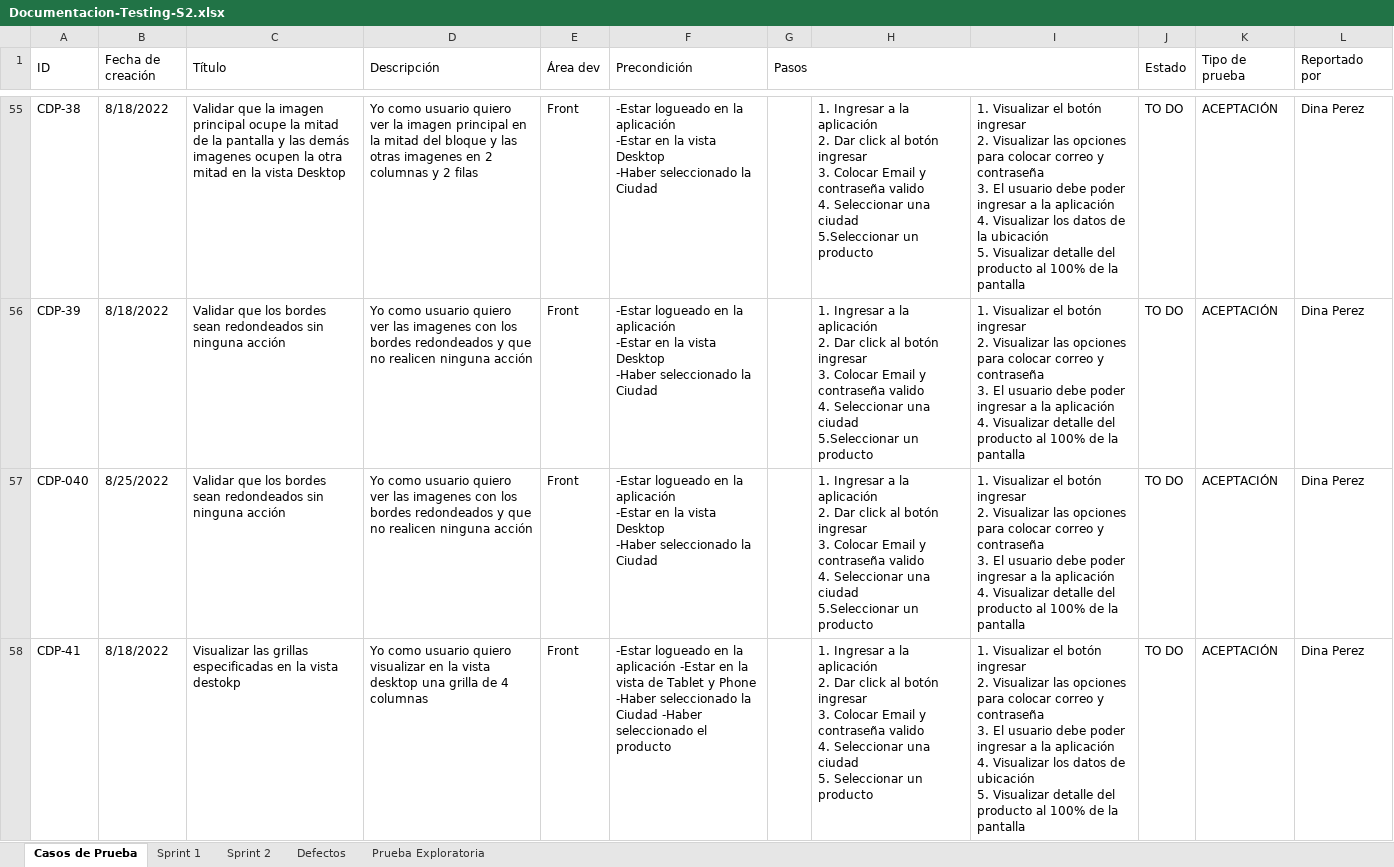
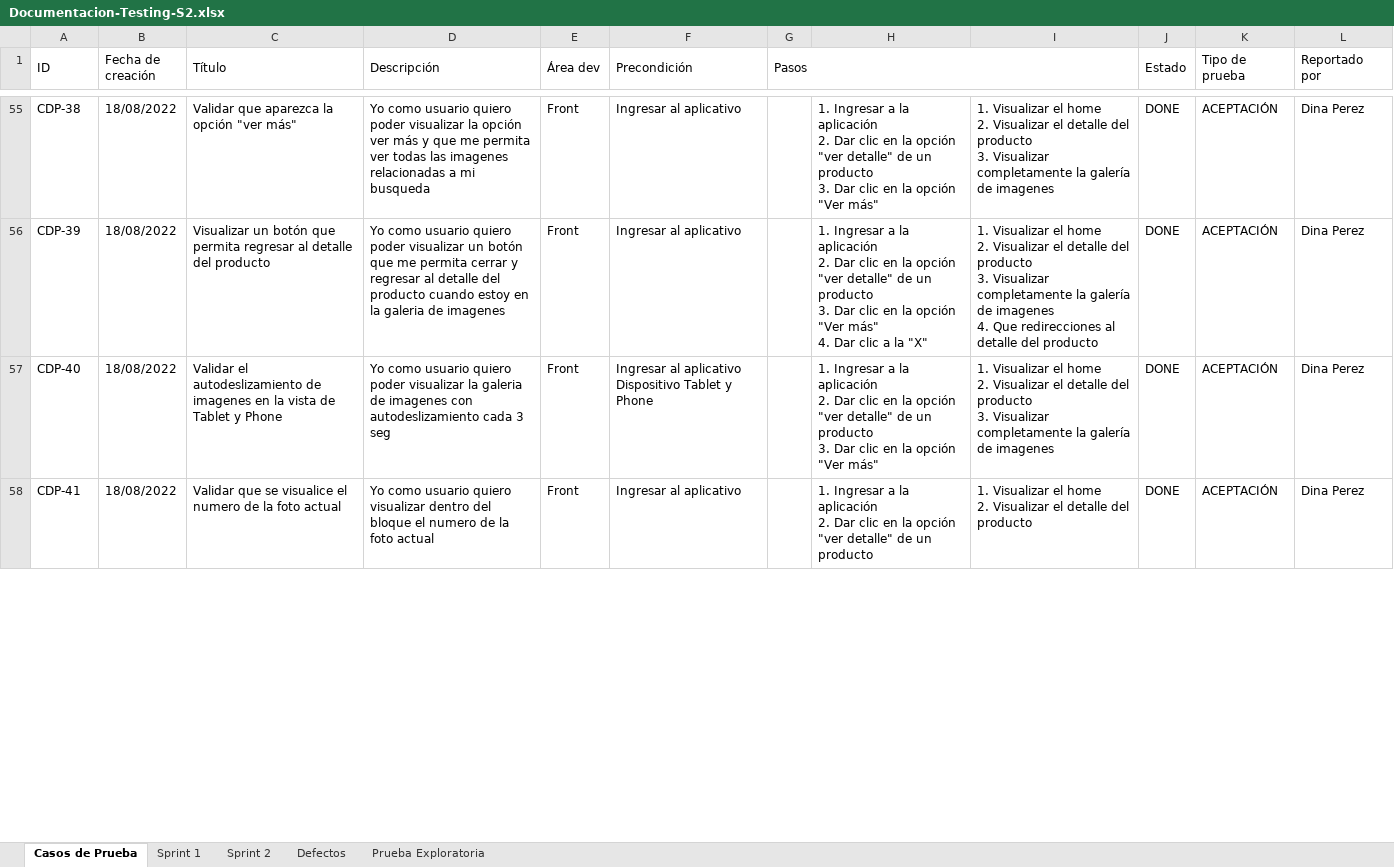
Before and after one commit to VilattaRomina/Wesped, an Excel workbook: Testing/Sprint 2/Casos-de-prueba/Documentacion-Testing-S2.xlsx, sheet Casos de Prueba, drawn as a sheet; only a part is shown, gaps mark what is left out; values as stored, in another font and other column widths than the file's, no cell formats; charts and pictures not drawn; ↵ is a line break in a cell; the diff covers the shown part only; the diff names each change by its address in the sheet, - before the commit and + after, or states it on an @@ line.

```diff
--- a/Testing/Sprint 2/Casos-de-prueba/Documentacion-Testing-S2.xlsx (sheet Casos de Prueba)
+++ b/Testing/Sprint 2/Casos-de-prueba/Documentacion-Testing-S2.xlsx (sheet Casos de Prueba)
-B55:B56 (Fecha de creación): 8/18/2022
+B55:B56 (Fecha de creación): 18/08/2022
-C55 (Título): Validar que la imagen principal ocupe la mitad de la pantalla y las demás imagenes ocupen la otra mitad en la vista Desktop
+C55 (Título): Validar que aparezca la opción "ver más"
-D55 (Descripción): …usuario quiero ver la imagen principal en la mitad del bloque y las otras imagenes en 2 columnas y 2 filas
+D55 (Descripción): …usuario quiero poder visualizar la opción ver más y que me permita ver todas las imagenes relacionadas a mi busqueda
-F55:F56 (Precondición): -Estar logueado en la aplicación ↵ -Estar en la vista Desktop ↵ -Haber seleccionado la Ciudad
+F55:F56 (Precondición): Ingresar al aplicativo
-H55: …2. Dar click al botón ingresar ↵ 3. Colocar Email y contraseña valido ↵ 4. Seleccionar una ciudad ↵ 5.Seleccionar un producto
+H55: …2. Dar clic en la opción "ver detalle" de un producto ↵ 3. Dar clic en la opción "Ver más"
-I55: …Visualizar el botón ingresar ↵ 2. Visualizar las opciones para colocar correo y contraseña ↵ 3. El usuario debe poder ingresar a la aplicación ↵ 4. Visualizar los datos de la ubicación ↵ 5. Visualizar detalle del producto al 100% de la pantalla
+I55: …Visualizar el home ↵ 2. Visualizar el detalle del producto ↵ 3. Visualizar completamente la galería de imagenes
-J55:J58 (Estado): TO DO
+J55:J58 (Estado): DONE
-C56 (Título): Validar que los bordes sean redondeados sin ninguna acción
+C56 (Título): Visualizar un botón que permita regresar al detalle del producto
-D56 (Descripción): …usuario quiero ver las imagenes con los bordes redondeados y que no realicen ninguna acción
+D56 (Descripción): …usuario quiero poder visualizar un botón que me permita cerrar y regresar al detalle del producto cuando estoy en la galeria de imagenes
-H56: …2. Dar click al botón ingresar ↵ 3. Colocar Email y contraseña valido ↵ 4. Seleccionar una ciudad ↵ 5.Seleccionar un producto
+H56: …2. Dar clic en la opción "ver detalle" de un producto ↵ 3. Dar clic en la opción "Ver más" ↵ 4. Dar clic a la "X"
-I56: …Visualizar el botón ingresar ↵ 2. Visualizar las opciones para colocar correo y contraseña ↵ 3. El usuario debe poder ingresar a la aplicación ↵ 4. Visualizar detalle del producto al 100% de la pantalla
+I56: …Visualizar el home ↵ 2. Visualizar el detalle del producto ↵ 3. Visualizar completamente la galería de imagenes ↵ 4. Que redirecciones al detalle del producto
-A57 (ID): CDP-040
+A57 (ID): CDP-40
-B57 (Fecha de creación): 8/25/2022
+B57 (Fecha de creación): 18/08/2022
-C57 (Título): Validar que los bordes sean redondeados sin ninguna acción
+C57 (Título): Validar el autodeslizamiento de imagenes en la vista de Tablet y Phone
-D57 (Descripción): …usuario quiero ver las imagenes con los bordes redondeados y que no realicen ninguna acción
+D57 (Descripción): …usuario quiero poder visualizar la galeria de imagenes con autodeslizamiento cada 3 seg
-F57 (Precondición): -Estar logueado en la aplicación ↵ -Estar en la vista Desktop ↵ -Haber seleccionado la Ciudad
+F57 (Precondición): Ingresar al aplicativo ↵ Dispositivo Tablet y Phone
-H57: …2. Dar click al botón ingresar ↵ 3. Colocar Email y contraseña valido ↵ 4. Seleccionar una ciudad ↵ 5.Seleccionar un producto
+H57: …2. Dar clic en la opción "ver detalle" de un producto ↵ 3. Dar clic en la opción "Ver más"
-I57: …Visualizar el botón ingresar ↵ 2. Visualizar las opciones para colocar correo y contraseña ↵ 3. El usuario debe poder ingresar a la aplicación ↵ 4. Visualizar detalle del producto al 100% de la pantalla
+I57: …Visualizar el home ↵ 2. Visualizar el detalle del producto ↵ 3. Visualizar completamente la galería de imagenes
-B58 (Fecha de creación): 8/18/2022
+B58 (Fecha de creación): 18/08/2022
-C58 (Título): Visualizar las grillas especificadas en la vista destokp
+C58 (Título): Validar que se visualice el numero de la foto actual
-D58 (Descripción): …quiero visualizar en la vista desktop una grilla de 4 columnas
+D58 (Descripción): …quiero visualizar dentro del bloque el numero de la foto actual
-F58 (Precondición): -Estar logueado en la aplicación -Estar en la vista de Tablet y Phone -Haber seleccionado la Ciudad -Haber seleccionado el producto
+F58 (Precondición): Ingresar al aplicativo
-H58: …2. Dar click al botón ingresar ↵ 3. Colocar Email y contraseña valido ↵ 4. Seleccionar una ciudad ↵ 5. Seleccionar un producto
+H58: …2. Dar clic en la opción "ver detalle" de un producto
-I58: …Visualizar el botón ingresar ↵ 2. Visualizar las opciones para colocar correo y contraseña ↵ 3. El usuario debe poder ingresar a la aplicación ↵ 4. Visualizar los datos de ubicación ↵ 5. Visualizar detalle del producto al 100% de la pantalla
+I58: …Visualizar el home ↵ 2. Visualizar el detalle del producto
```
Also changed, not shown: 3 added rows, 4 removed rows, 132 edited cells and merged cells elsewhere in this sheet, sheet Defectos, sheet Sprint 2, cell formats, charts or pictures, 28 other files.
